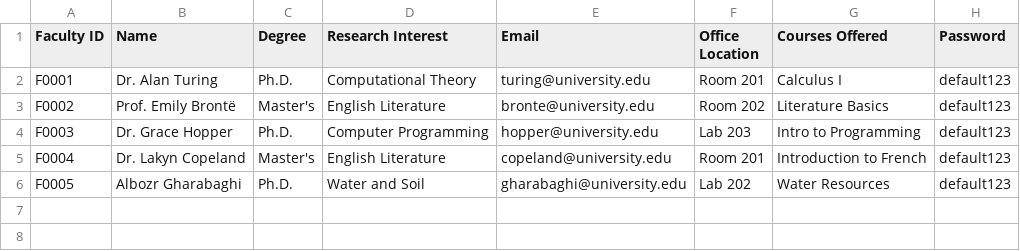
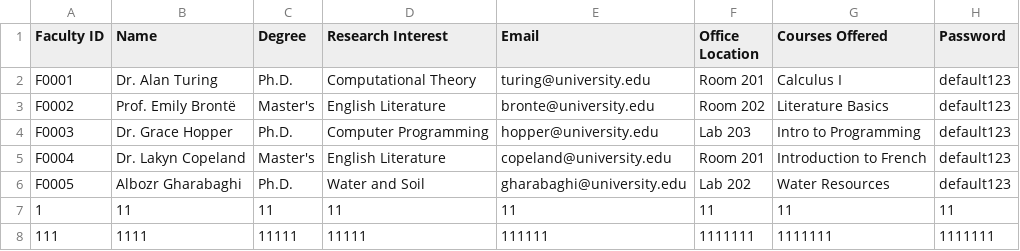
Before and after one commit to tah-6/Courselink1, a CSV file: src/main/resources/Faculties.csv, drawn as a sheet; the diff names each change by its address in the sheet, - before the commit and + after, or states it on an @@ line.

```diff
--- a/src/main/resources/Faculties.csv
+++ b/src/main/resources/Faculties.csv
+row 7: 1 | 11 | 11 | 11 | 11 | 11 | 11 | 11
+row 8: 111 | 1111 | 11111 | 11111 | 111111 | 1111111 | 1111111 | 1111111
```
Also changed, not shown: src/main/resources/Courses.csv, src/main/resources/Students.csv, 12 other files.
